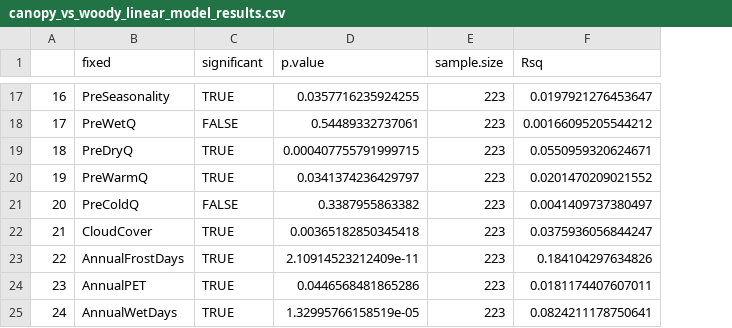
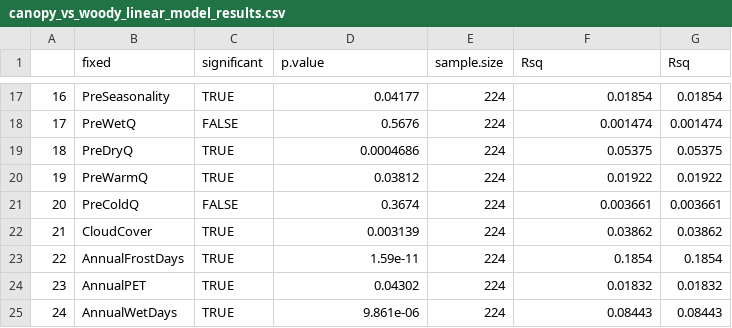
Before and after one commit to forc-db/Global_Productivity, a CSV file: results/canopy_vs_woody_linear_model_results.csv, drawn as a sheet; only a part is shown, gaps mark what is left out; the diff covers the shown part only; the diff names each change by its address in the sheet, - before the commit and + after, or states it on an @@ line.

```diff
--- a/results/canopy_vs_woody_linear_model_results.csv
+++ b/results/canopy_vs_woody_linear_model_results.csv
+column G (Rsq), rows 17-25: 0.01854 | 0.001474 | 0.05375 | 0.01922 | 0.003661 | 0.03862 | 0.1854 | 0.01832 | 0.08443
-D17 (p.value): 0.0357716235924255
+D17 (p.value): 0.04177
-E17:E25 (sample.size): 223
+E17:E25 (sample.size): 224
-F17 (Rsq): 0.0197921276453647
+F17 (Rsq): 0.01854
-D18 (p.value): 0.54489332737061
+D18 (p.value): 0.5676
-F18 (Rsq): 0.00166095205544212
+F18 (Rsq): 0.001474
-D19 (p.value): 0.000407755791999715
+D19 (p.value): 0.0004686
-F19 (Rsq): 0.0550959320624671
+F19 (Rsq): 0.05375
-D20 (p.value): 0.0341374236429797
+D20 (p.value): 0.03812
-F20 (Rsq): 0.0201470209021552
+F20 (Rsq): 0.01922
-D21 (p.value): 0.3387955863382
+D21 (p.value): 0.3674
-F21 (Rsq): 0.0041409737380497
+F21 (Rsq): 0.003661
-D22 (p.value): 0.00365182850345418
+D22 (p.value): 0.003139
-F22 (Rsq): 0.0375936056844247
+F22 (Rsq): 0.03862
-D23 (p.value): 2.10914523212409e-11
+D23 (p.value): 1.59e-11
-F23 (Rsq): 0.184104297634826
+F23 (Rsq): 0.1854
-D24 (p.value): 0.0446568481865286
+D24 (p.value): 0.04302
-F24 (Rsq): 0.0181174407607011
+F24 (Rsq): 0.01832
-D25 (p.value): 1.32995766158519e-05
+D25 (p.value): 9.861e-06
-F25 (Rsq): 0.0824211178750641
+F25 (Rsq): 0.08443
```
Also changed, not shown: 45 edited cells elsewhere in this file.
